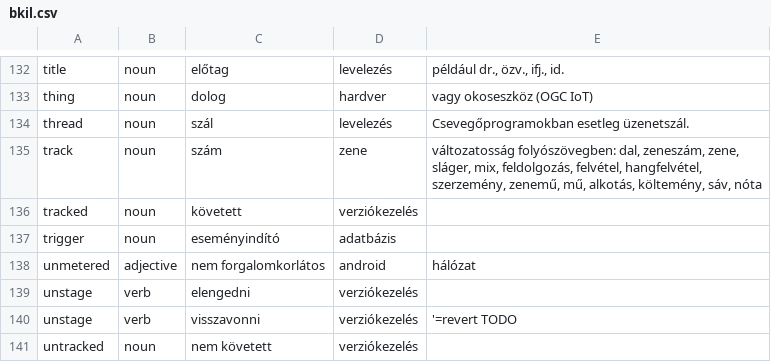
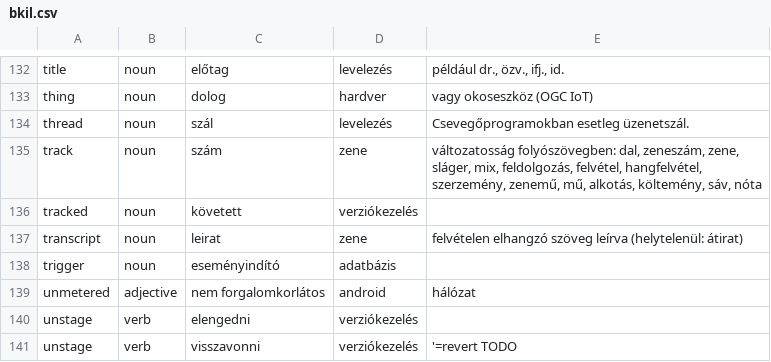
Before and after one commit to bkil/openscope-dict-eng-hun, a CSV file: szotar/bkil.csv, drawn as a sheet; only a part is shown, gaps mark what is left out; the shorter side is filled out with more unchanged rows.

Commit message:
szotar/bkil: transcript

```diff
--- a/szotar/bkil.csv
+++ b/szotar/bkil.csv
@@ -136,2 +136,3 @@ track	noun	szám	zene	változatosság folyószövegben: dal, zeneszám, zene, sl
 tracked	noun	követett	verziókezelés	
+transcript	noun	leirat	zene	felvételen elhangzó szöveg leírva (helytelenül: átirat)
 trigger	noun	eseményindító	adatbázis	
```
